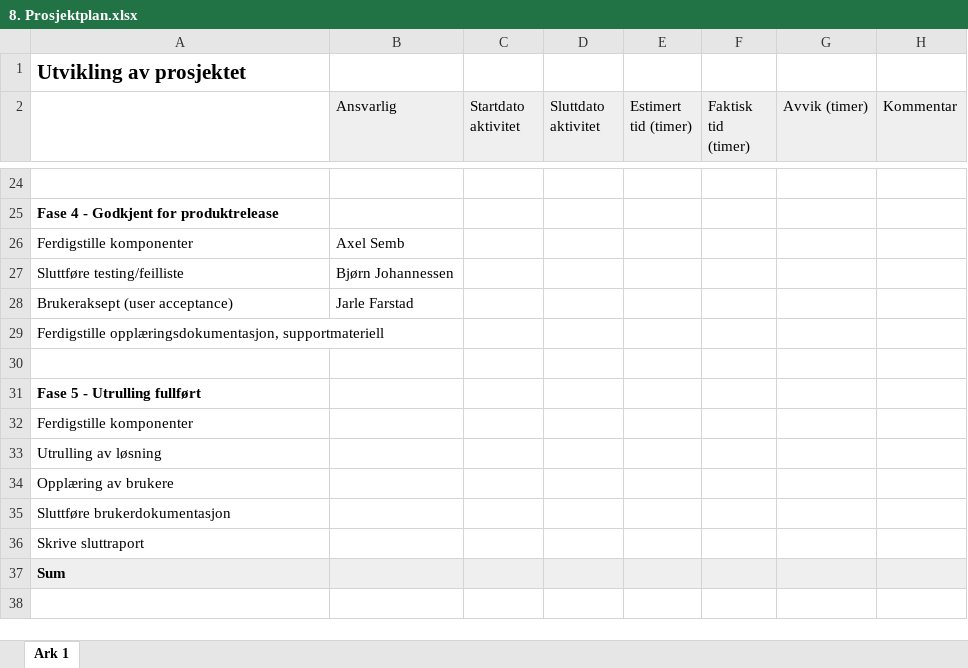
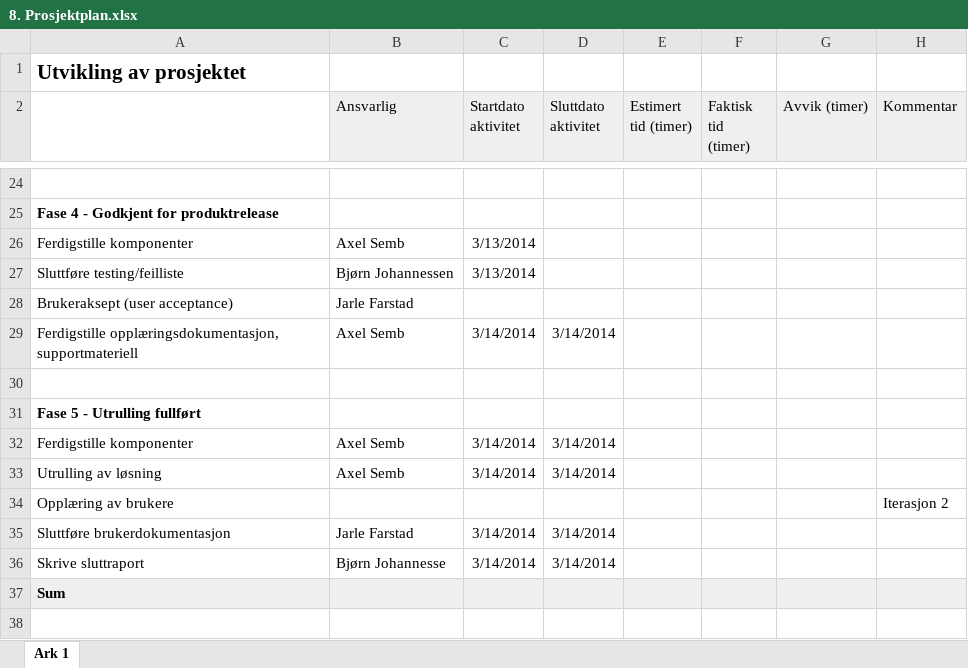
Before and after one commit to jarle123/PJ2100-37, an Excel workbook: Dokumentasjon/vedlegg/8. Prosjektplan.xlsx, sheet Ark 1, drawn as a sheet; only a part is shown, gaps mark what is left out; values as stored, in another font and other column widths than the file's, no borders; removed rows and columns are numbered as before the commit, all else as after; the diff covers the shown part only; the diff names each change by its address in the sheet, - before the commit and + after, or states it on an @@ line.

```diff
--- a/Dokumentasjon/vedlegg/8. Prosjektplan.xlsx (sheet Ark 1)
+++ b/Dokumentasjon/vedlegg/8. Prosjektplan.xlsx (sheet Ark 1)
-C26:C27 (Startdato aktivitet): (empty)
+C26:C27 (Startdato aktivitet): 3/13/2014
-row 29: Ferdigstille opplæringsdokumentasjon, supportmateriell
+row 29: Ferdigstille opplæringsdokumentasjon, supportmateriell | Axel Semb | 3/14/2014 | 3/14/2014
-row 32: Ferdigstille komponenter
-row 33: Utrulling av løsning
+row 32: Ferdigstille komponenter | Axel Semb | 3/14/2014 | 3/14/2014
+row 33: Utrulling av løsning | Axel Semb | 3/14/2014 | 3/14/2014
-H34 (Kommentar): (empty)
+H34 (Kommentar): Iterasjon 2
-row 35: Sluttføre brukerdokumentasjon
-row 36: Skrive sluttraport
+row 35: Sluttføre brukerdokumentasjon | Jarle Farstad | 3/14/2014 | 3/14/2014
+row 36: Skrive sluttraport | Bjørn Johannesse | 3/14/2014 | 3/14/2014
```
Also changed, not shown: 2 added rows, 2 removed rows and 36 edited cells elsewhere in this sheet.
